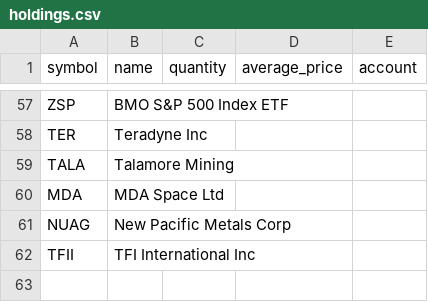
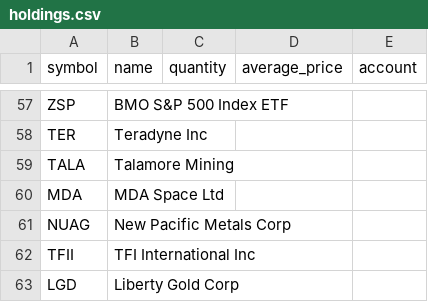
Before and after one commit to Seguinstock/indicator, a CSV file: config/holdings.csv, drawn as a sheet; only a part is shown, gaps mark what is left out; the diff names each change by its address in the sheet, - before the commit and + after, or states it on an @@ line.

```diff
--- a/config/holdings.csv
+++ b/config/holdings.csv
+row 63: LGD | Liberty Gold Corp
```
